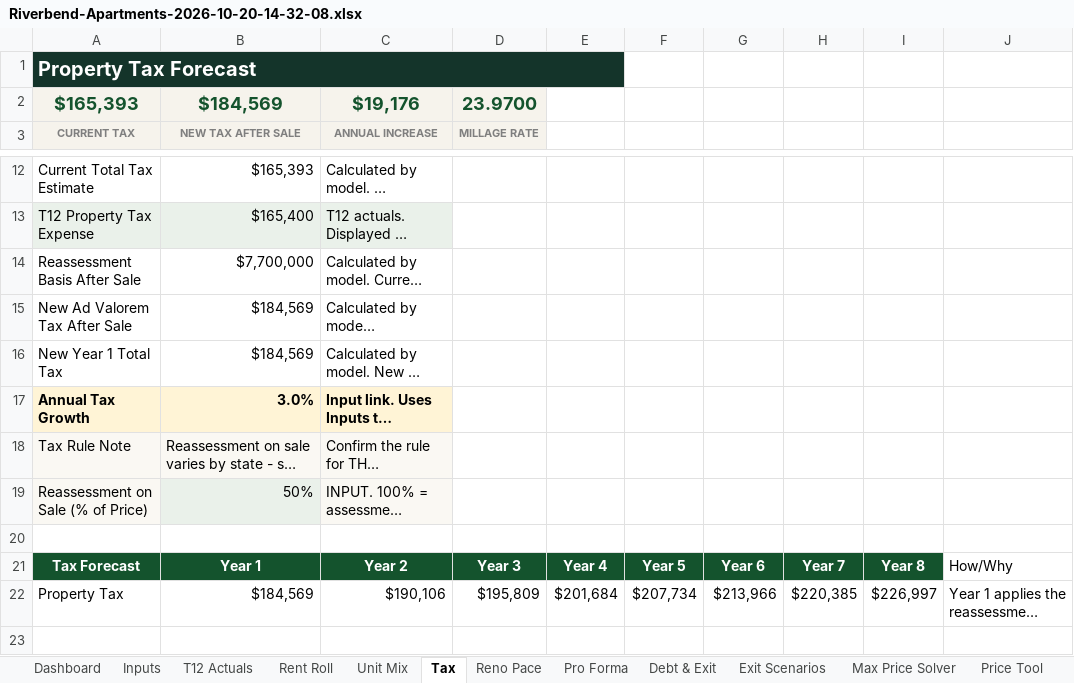
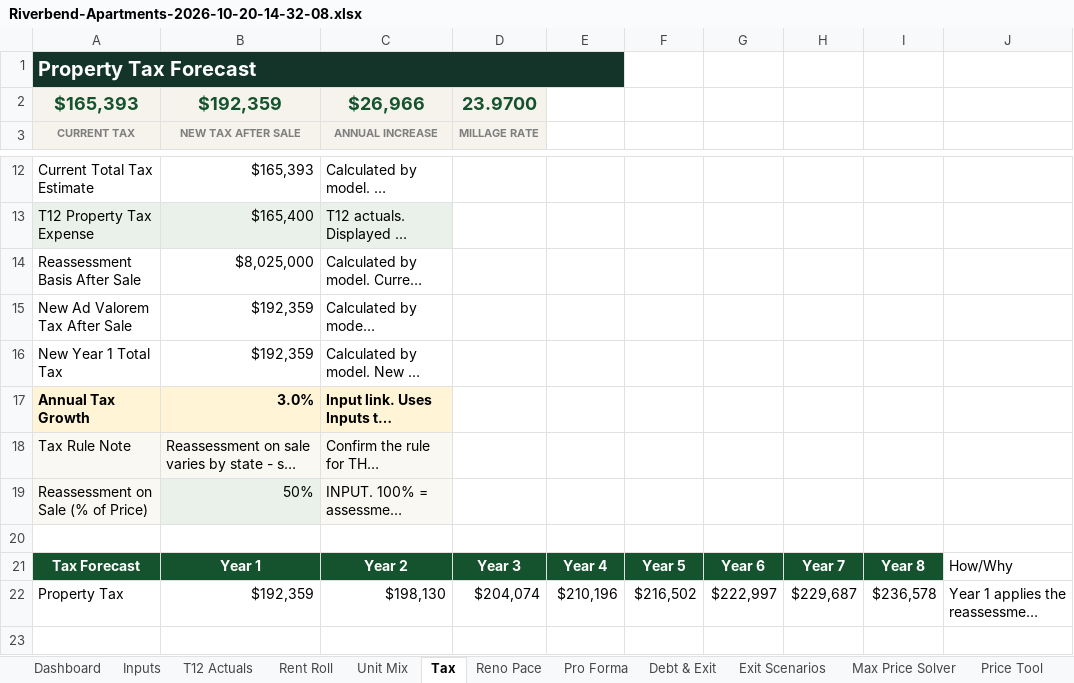
Before and after one commit to nathansabony/ops-dashboard-demo, an Excel workbook: data/underwriting/Riverbend-Apartments-2026-10-20-14-32-08.xlsx, sheet Tax, drawn as a sheet; only a part is shown, gaps mark what is left out; long unchanged cells end in …; values as stored, in another font and other column widths than the file's, no borders; the diff names each change by its address in the sheet, - before the commit and + after, or states it on an @@ line.

```diff
--- a/data/underwriting/Riverbend-Apartments-2026-10-20-14-32-08.xlsx (sheet Tax)
+++ b/data/underwriting/Riverbend-Apartments-2026-10-20-14-32-08.xlsx (sheet Tax)
-B2: $184,569
+B2: $192,359
-C2: $19,176
+C2: $26,966
-B14: $7,700,000
+B14: $8,025,000
-B15:B16: $184,569
+B15:B16: $192,359
-B22: $184,569
+B22: $192,359
-C22: $190,106
+C22: $198,130
-D22: $195,809
+D22: $204,074
-E22: $201,684
+E22: $210,196
-F22: $207,734
+F22: $216,502
-G22: $213,966
+G22: $222,997
-H22: $220,385
+H22: $229,687
-I22: $226,997
+I22: $236,578
```
Also changed, not shown: sheet Exit Scenarios, sheet Pro Forma, sheet Debt & Exit, sheet Dashboard, sheet Sale Comps, sheet Inputs, 1 more sheet, underwriting/sample/Riverbend Apartments - Rent Roll.xlsx, underwriting/sample/Riverbend Apartments - T12.xlsx, 8 other files.
